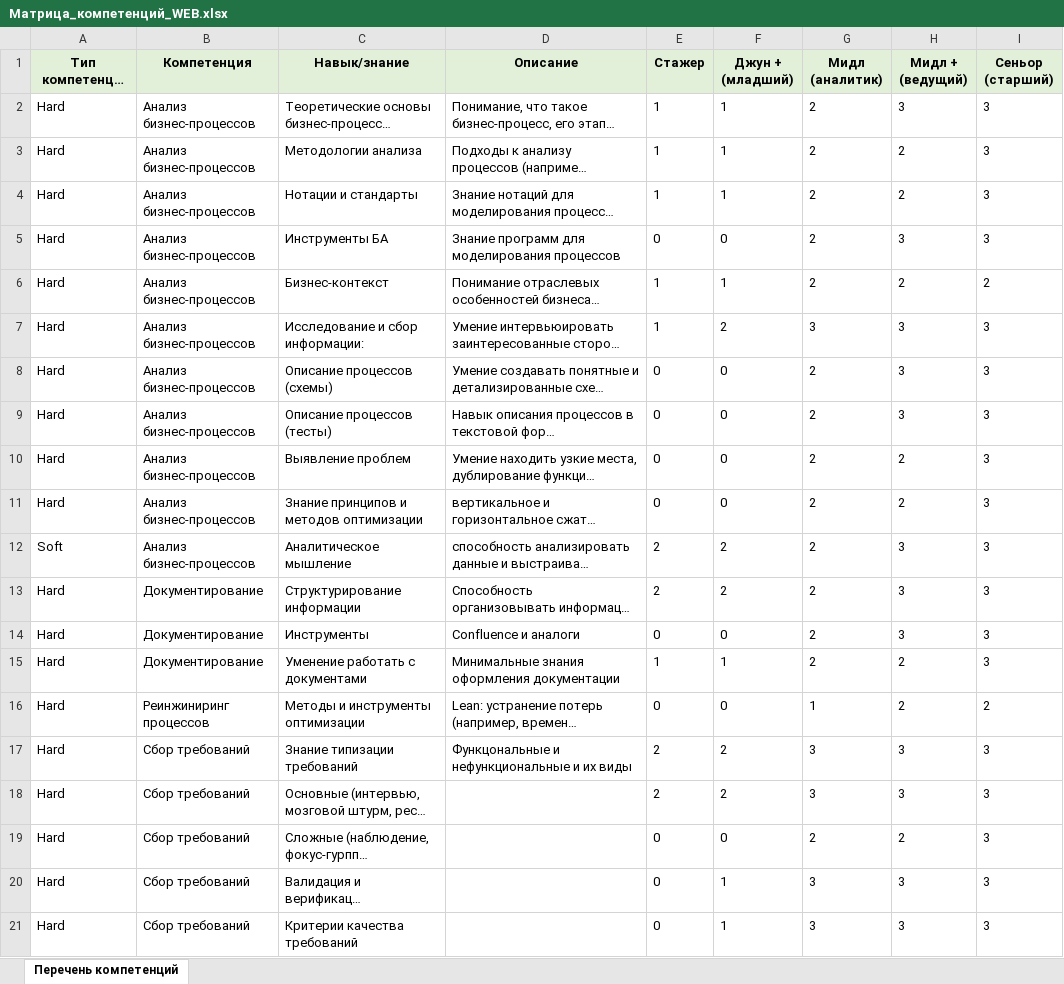
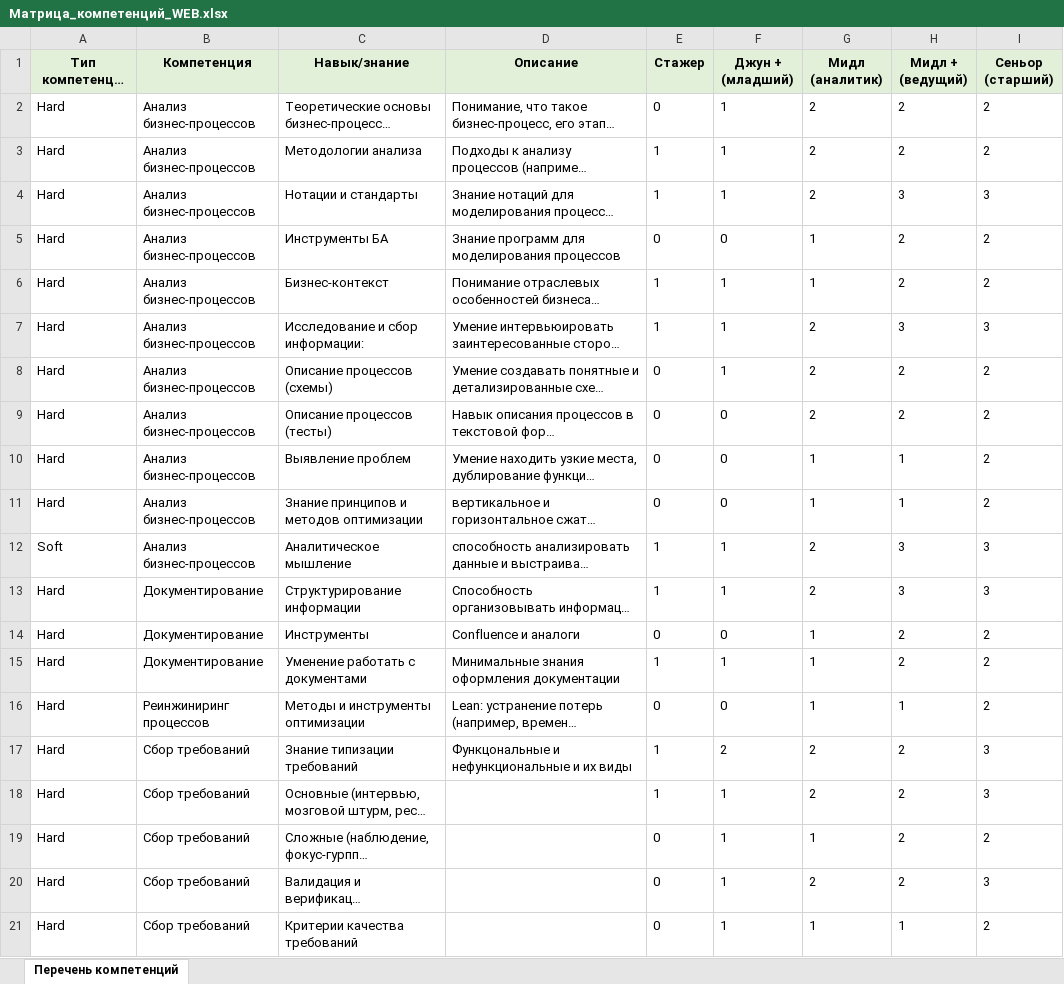
Before and after one commit to problemgoout-ops/analyst-evaluator, an Excel workbook: assets/Матрица_компетенций_WEB.xlsx, sheet Перечень компетенций, drawn as a sheet; only a part is shown; long unchanged cells end in …; values as stored, in another font and other column widths than the file's, no borders; the diff covers the shown part only; the diff names each change by its address in the sheet, - before the commit and + after, or states it on an @@ line.

Commit message:
v3.1: канонические Титов-матрицы, пороги 70/80/80, GAP-анализ, Notion-заливка
- Матрицы: Титов (10 троек на Sr), оригинальные (32 тройки) удалены
- Пороги: S/J+/M=70%, M+/Sr=80% — воспроизводит эталон Краба WEB 22/22
- final_grades.json: зафиксированные итоговые грейды 24 аналитиков
- gap_analysis.json: GAP + превышения для всех аналитиков
- methodology_config.json: v3.1
- INTERPRETATION.md: GAP-методология, история v1.0→v3.1
- SKILL.md: обновлён шаг GAP-анализа (Шаг 3)
- MEMORY.md: память скилла
- scripts/gap_analysis.py: v3.1, берёт грейды из final_grades
- scripts/upload_gap_notion.py: заливка GAP/Превышение/Сводная в Notion
- Notion: 3 базы обновлены (Сводная 24, GAP 316, Превышение 236)

```diff
--- a/assets/Матрица_компетенций_WEB.xlsx (sheet Перечень компетенций)
+++ b/assets/Матрица_компетенций_WEB.xlsx (sheet Перечень компетенций)
-E2 (Стажер): 1
+E2 (Стажер): 0
-H2 (Мидл + (ведущий)): 3
+H2 (Мидл + (ведущий)): 2
-I2:I3 (Сеньор (старший)): 3
+I2:I3 (Сеньор (старший)): 2
-H4 (Мидл + (ведущий)): 2
+H4 (Мидл + (ведущий)): 3
-G5:G6 (Мидл (аналитик)): 2
+G5:G6 (Мидл (аналитик)): 1
-H5 (Мидл + (ведущий)): 3
+H5 (Мидл + (ведущий)): 2
-I5 (Сеньор (старший)): 3
+I5 (Сеньор (старший)): 2
-F7 (Джун + (младший)): 2
+F7 (Джун + (младший)): 1
-G7 (Мидл (аналитик)): 3
+G7 (Мидл (аналитик)): 2
-F8 (Джун + (младший)): 0
+F8 (Джун + (младший)): 1
-H8:H9 (Мидл + (ведущий)): 3
+H8:H9 (Мидл + (ведущий)): 2
-I8:I11 (Сеньор (старший)): 3
+I8:I11 (Сеньор (старший)): 2
-G10:G11 (Мидл (аналитик)): 2
+G10:G11 (Мидл (аналитик)): 1
-H10:H11 (Мидл + (ведущий)): 2
+H10:H11 (Мидл + (ведущий)): 1
-E12:E13 (Стажер): 2
+E12:E13 (Стажер): 1
-F12:F13 (Джун + (младший)): 2
+F12:F13 (Джун + (младший)): 1
-G14:G15 (Мидл (аналитик)): 2
+G14:G15 (Мидл (аналитик)): 1
-H14 (Мидл + (ведущий)): 3
+H14 (Мидл + (ведущий)): 2
-I14:I15 (Сеньор (старший)): 3
+I14:I15 (Сеньор (старший)): 2
-H16 (Мидл + (ведущий)): 2
+H16 (Мидл + (ведущий)): 1
-E17:E18 (Стажер): 2
+E17:E18 (Стажер): 1
-G17:G18 (Мидл (аналитик)): 3
+G17:G18 (Мидл (аналитик)): 2
-H17:H18 (Мидл + (ведущий)): 3
+H17:H18 (Мидл + (ведущий)): 2
-F18 (Джун + (младший)): 2
+F18 (Джун + (младший)): 1
-F19 (Джун + (младший)): 0
+F19 (Джун + (младший)): 1
-G19 (Мидл (аналитик)): 2
+G19 (Мидл (аналитик)): 1
-I19 (Сеньор (старший)): 3
+I19 (Сеньор (старший)): 2
-G20 (Мидл (аналитик)): 3
+G20 (Мидл (аналитик)): 2
-H20 (Мидл + (ведущий)): 3
+H20 (Мидл + (ведущий)): 2
-G21 (Мидл (аналитик)): 3
+G21 (Мидл (аналитик)): 1
-H21 (Мидл + (ведущий)): 3
+H21 (Мидл + (ведущий)): 1
-I21 (Сеньор (старший)): 3
+I21 (Сеньор (старший)): 2
```
Also changed, not shown: 47 edited cells elsewhere in this sheet, assets/Матрица_компетенций_1С.xlsx, 15 other files.
